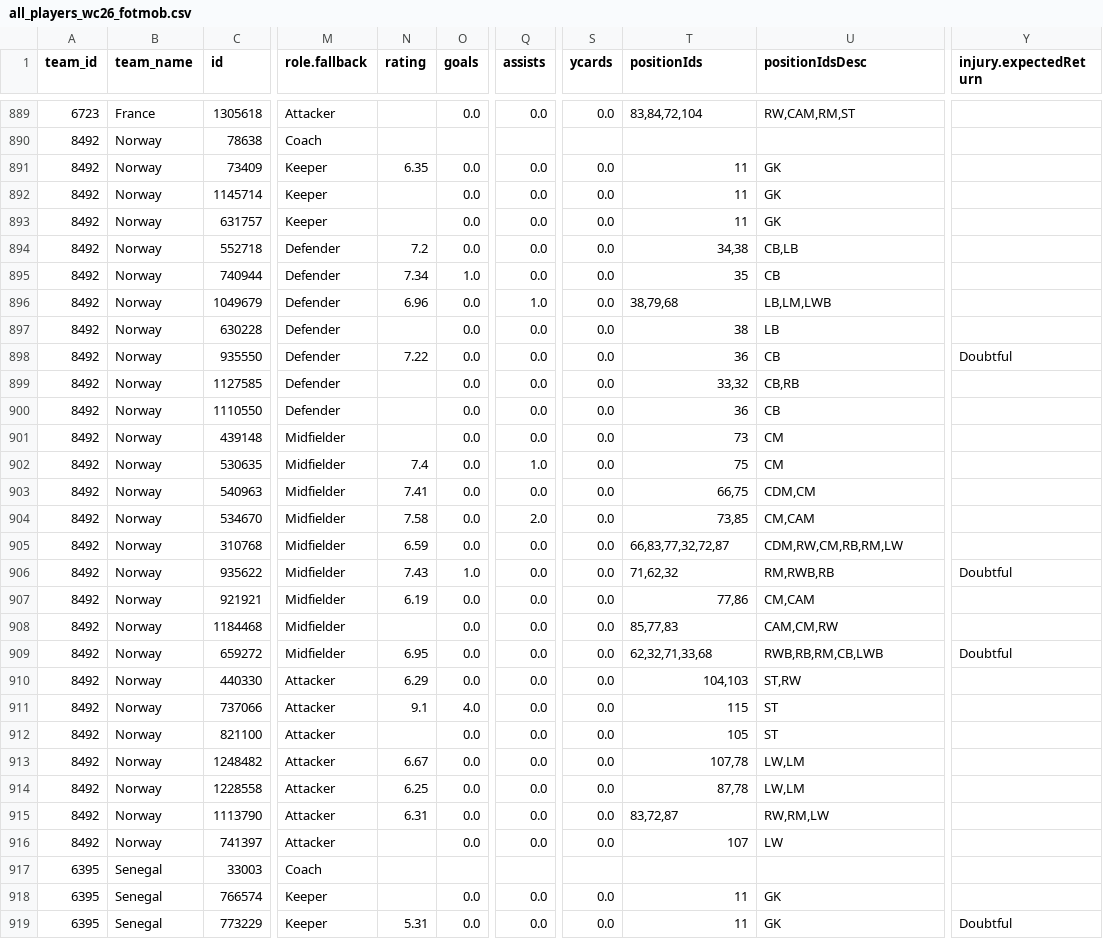
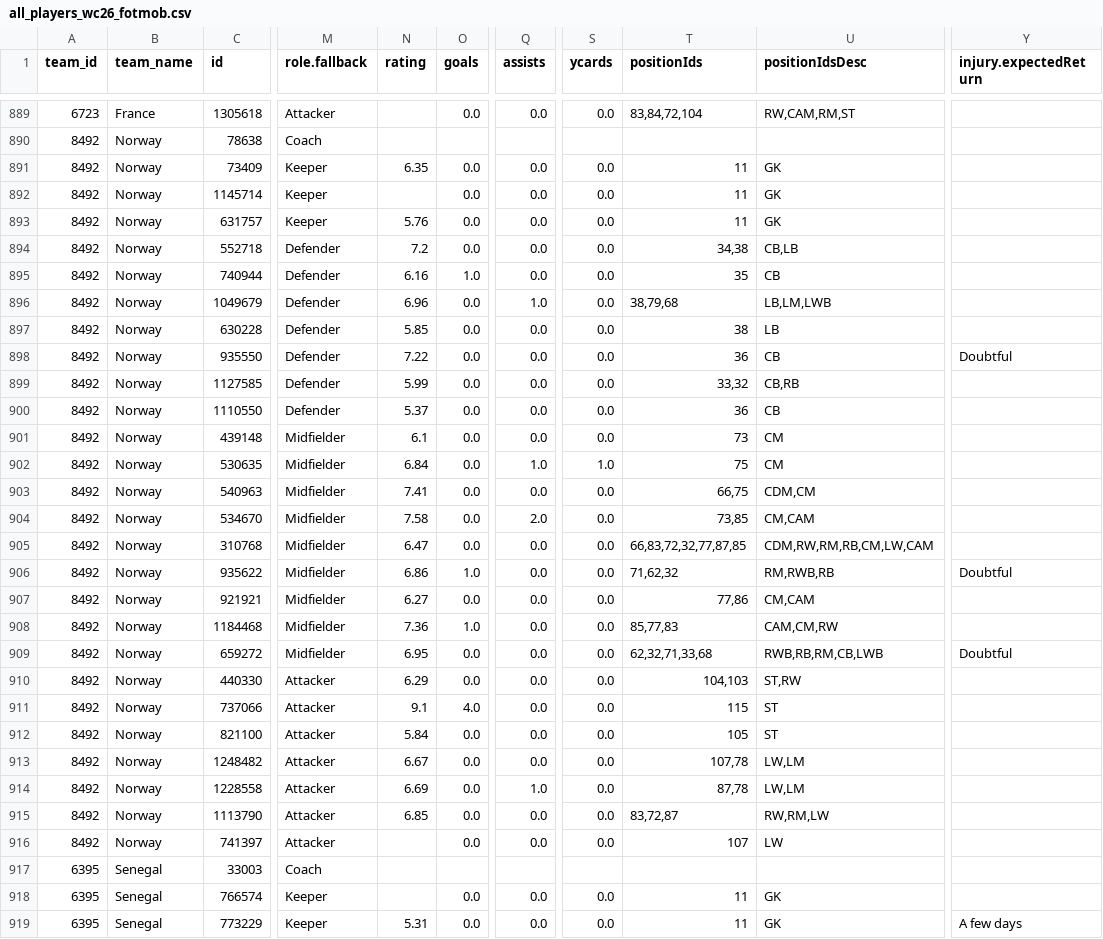
Before and after one commit to CescBlanco/world_cup_26_dashboard, a CSV file: worldcup26/data/all_players_wc26_fotmob.csv, drawn as a sheet; only a part is shown, gaps mark what is left out; the diff covers the shown part only; the diff names each change by its address in the sheet, - before the commit and + after, or states it on an @@ line.

```diff
--- a/worldcup26/data/all_players_wc26_fotmob.csv
+++ b/worldcup26/data/all_players_wc26_fotmob.csv
-N893 (rating): (empty)
+N893 (rating): 5.76
-N895 (rating): 7.34
+N895 (rating): 6.16
-N897 (rating): (empty)
+N897 (rating): 5.85
-N899 (rating): (empty)
+N899 (rating): 5.99
-N900 (rating): (empty)
+N900 (rating): 5.37
-N901 (rating): (empty)
+N901 (rating): 6.1
-N902 (rating): 7.4
+N902 (rating): 6.84
-S902 (ycards): 0.0
+S902 (ycards): 1.0
-N905 (rating): 6.59
+N905 (rating): 6.47
-T905 (positionIds): 66,83,77,32,72,87
+T905 (positionIds): 66,83,72,32,77,87,85
-U905 (positionIdsDesc): CDM,RW,CM,RB,RM,LW
+U905 (positionIdsDesc): CDM,RW,RM,RB,CM,LW,CAM
-N906 (rating): 7.43
+N906 (rating): 6.86
-N907 (rating): 6.19
+N907 (rating): 6.27
-N908 (rating): (empty)
+N908 (rating): 7.36
-O908 (goals): 0.0
+O908 (goals): 1.0
-N912 (rating): (empty)
+N912 (rating): 5.84
-N914 (rating): 6.25
+N914 (rating): 6.69
-Q914 (assists): 0.0
+Q914 (assists): 1.0
-N915 (rating): 6.31
+N915 (rating): 6.85
-Y919 (injury.expectedReturn): Doubtful
+Y919 (injury.expectedReturn): A few days
```
Also changed, not shown: 1 added row, 1 removed row and 97 edited cells elsewhere in this file, worldcup26/data/fixtures_wc26_stages.csv, 4 other files.
